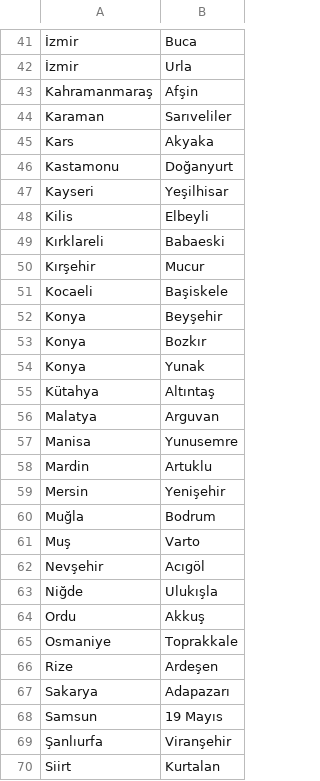
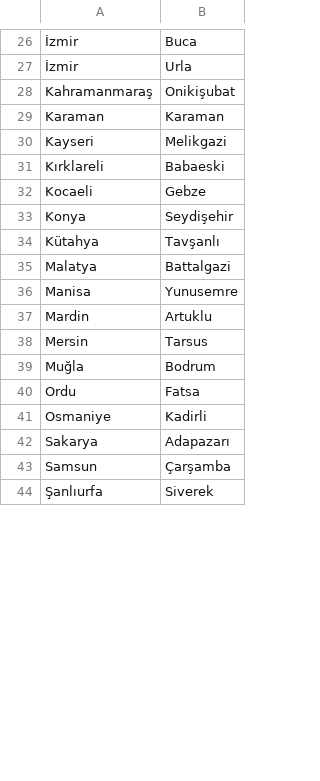
Before and after one commit to TestiniumQA/FurkanGratisTest, a CSV file: data/Cities.csv, drawn as a sheet; only a part is shown, gaps mark what is left out; removed rows and columns are numbered as before the commit, all else as after; the diff covers the shown part only; the diff names each change by its address in the sheet, - before the commit and + after, or states it on an @@ line.

```diff
--- a/data/Cities.csv
+++ b/data/Cities.csv
-B28: Afşin
+B28: Onikişubat
-B29: Sarıveliler
+B29: Karaman
-row 45: Kars | Akyaka
-row 46: Kastamonu | Doğanyurt
-B30: Yeşilhisar
+B30: Melikgazi
-row 48: Kilis | Elbeyli
-row 50: Kırşehir | Mucur
-B32: Başiskele
+B32: Gebze
-B33: Beyşehir
+B33: Seydişehir
-row 53: Konya | Bozkır
-row 54: Konya | Yunak
-B34: Altıntaş
+B34: Tavşanlı
-B35: Arguvan
+B35: Battalgazi
-B38: Yenişehir
+B38: Tarsus
-row 61: Muş | Varto
-row 62: Nevşehir | Acıgöl
-row 63: Niğde | Ulukışla
-B40: Akkuş
+B40: Fatsa
-B41: Toprakkale
+B41: Kadirli
-row 66: Rize | Ardeşen
-B43: 19 Mayıs
+B43: Çarşamba
-B44: Viranşehir
+B44: Siverek
-row 70: Siirt | Kurtalan
```
Also changed, not shown: 20 removed rows and 17 edited cells elsewhere in this file, 2 other files.
